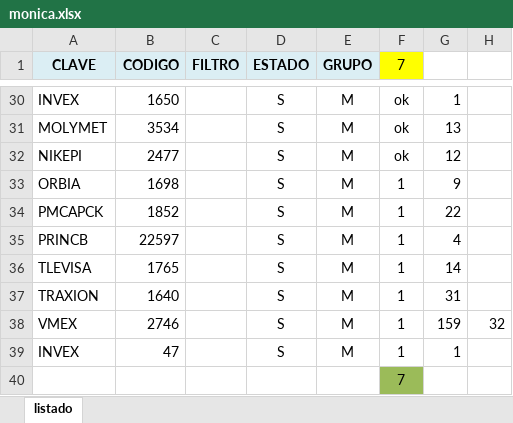
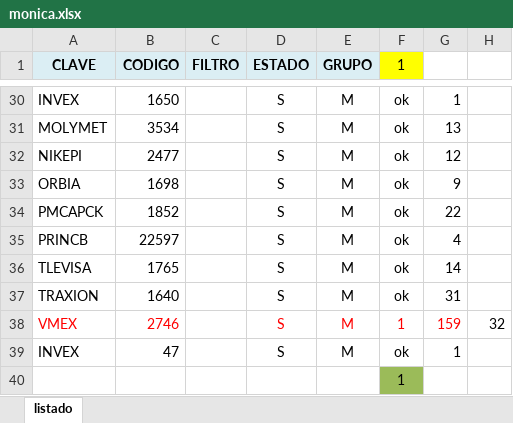
Before and after one commit to SteveCarpio/proy_py_bolsa_mx, an Excel workbook: excel/monica.xlsx, sheet listado, drawn as a sheet; only a part is shown, gaps mark what is left out; values as stored, in another font and other column widths than the file's, no borders; the diff names each change by its address in the sheet, - before the commit and + after, or states it on an @@ line.

```diff
--- a/excel/monica.xlsx (sheet listado)
+++ b/excel/monica.xlsx (sheet listado)
-F1: 7
+F1: 1
-F33:F37 (1): 1
+F33:F37 (1): ok
-A38:B38 text colour: black
+A38:B38 text colour: #FF0000
-D38:G38 text colour: black
+D38:G38 text colour: #FF0000
-F39 (1): 1
+F39 (1): ok
-F40 (1): 7
+F40 (1): 1
```
Also changed, not shown: 3 other files.
